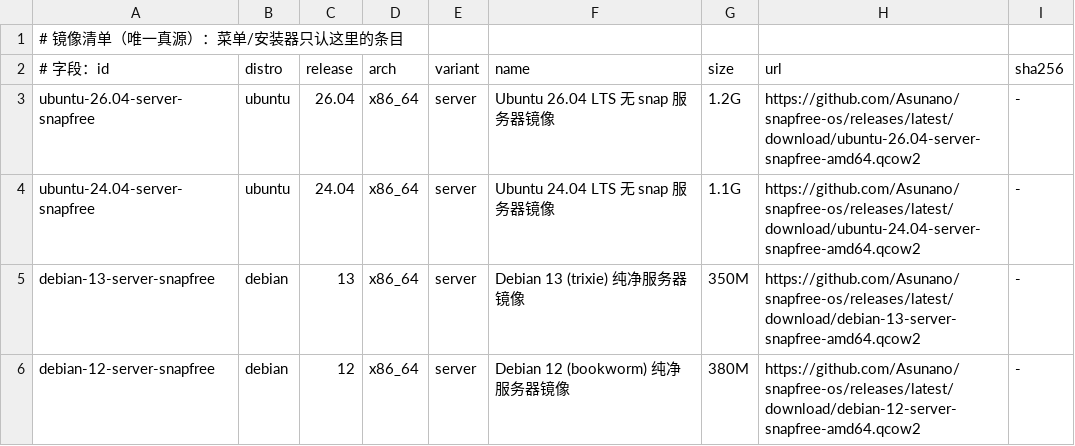
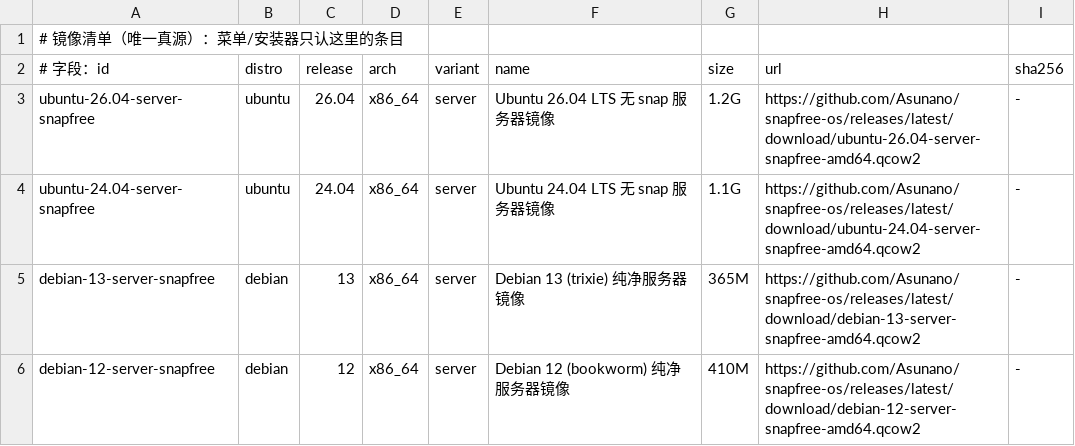
Before and after one commit to Asunano/snapfree-os, a TSV file: catalog/catalog.tsv, drawn as a sheet.

Commit message:
chore: catalog 体积改为实际值

```diff
--- a/catalog/catalog.tsv
+++ b/catalog/catalog.tsv
@@ -4,3 +4,3 @@ ubuntu-26.04-server-snapfree|ubuntu|26.04|x86_64|server|Ubuntu 26.04 LTS 无 sna
 ubuntu-24.04-server-snapfree|ubuntu|24.04|x86_64|server|Ubuntu 24.04 LTS 无 snap 服务器镜像|1.1G|https://github.com/Asunano/snapfree-os/releases/latest/download/ubuntu-24.04-server-snapfree-amd64.qcow2|-
-debian-13-server-snapfree|debian|13|x86_64|server|Debian 13 (trixie) 纯净服务器镜像|350M|https://github.com/Asunano/snapfree-os/releases/latest/download/debian-13-server-snapfree-amd64.qcow2|-
-debian-12-server-snapfree|debian|12|x86_64|server|Debian 12 (bookworm) 纯净服务器镜像|380M|https://github.com/Asunano/snapfree-os/releases/latest/download/debian-12-server-snapfree-amd64.qcow2|-
+debian-13-server-snapfree|debian|13|x86_64|server|Debian 13 (trixie) 纯净服务器镜像|365M|https://github.com/Asunano/snapfree-os/releases/latest/download/debian-13-server-snapfree-amd64.qcow2|-
+debian-12-server-snapfree|debian|12|x86_64|server|Debian 12 (bookworm) 纯净服务器镜像|410M|https://github.com/Asunano/snapfree-os/releases/latest/download/debian-12-server-snapfree-amd64.qcow2|-
```
